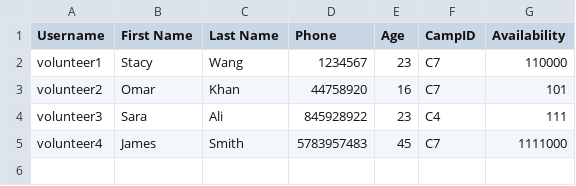
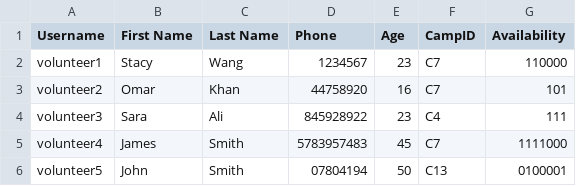
Before and after one commit to devangovind/intro-programming, a CSV file: classes/volunteers.csv, drawn as a sheet; the diff names each change by its address in the sheet, - before the commit and + after, or states it on an @@ line.

```diff
--- a/classes/volunteers.csv
+++ b/classes/volunteers.csv
+row 6: volunteer5 | John | Smith | 07804194 | 50 | C13 | 0100001
```
Also changed, not shown: classes/camps_file.csv, 3 other files.
